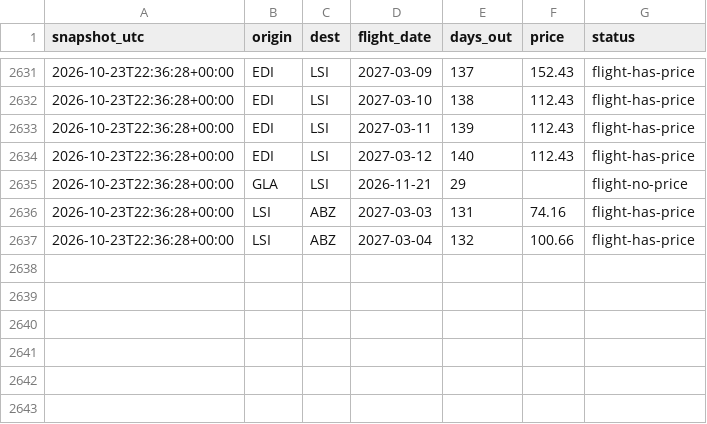
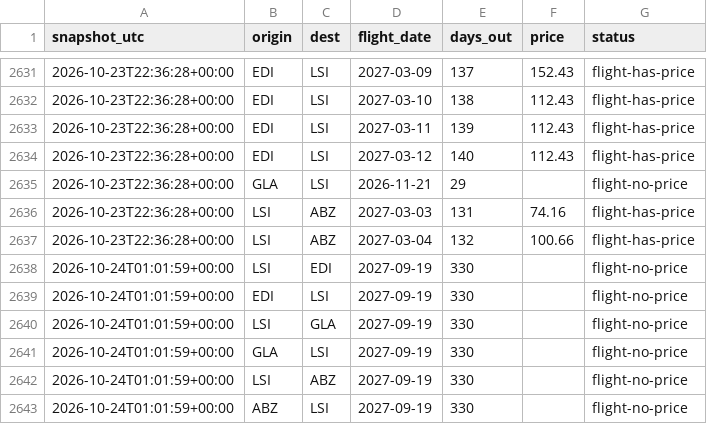
Before and after one commit to ShetlandJ/loganair-tracker, a CSV file: data/fares_ads.csv, drawn as a sheet; only a part is shown, gaps mark what is left out.

```diff
--- a/data/fares_ads.csv
+++ b/data/fares_ads.csv
@@ -2637 +2637,7 @@ snapshot_utc,origin,dest,flight_date,days_out,price,status
 2026-10-23T22:36:28+00:00,LSI,ABZ,2027-03-04,132,100.66,flight-has-price
+2026-10-24T01:01:59+00:00,LSI,EDI,2027-09-19,330,,flight-no-price
+2026-10-24T01:01:59+00:00,EDI,LSI,2027-09-19,330,,flight-no-price
+2026-10-24T01:01:59+00:00,LSI,GLA,2027-09-19,330,,flight-no-price
+2026-10-24T01:01:59+00:00,GLA,LSI,2027-09-19,330,,flight-no-price
+2026-10-24T01:01:59+00:00,LSI,ABZ,2027-09-19,330,,flight-no-price
+2026-10-24T01:01:59+00:00,ABZ,LSI,2027-09-19,330,,flight-no-price
```
Also changed, not shown: data/fares.csv, data/runs.csv.
